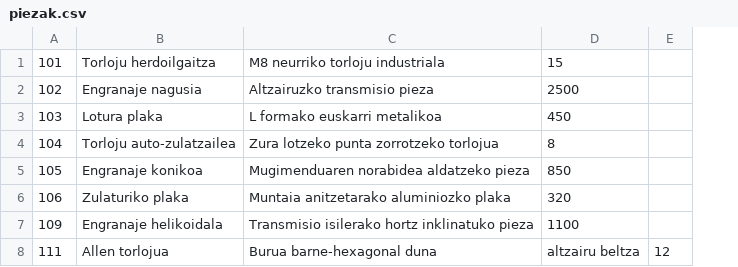
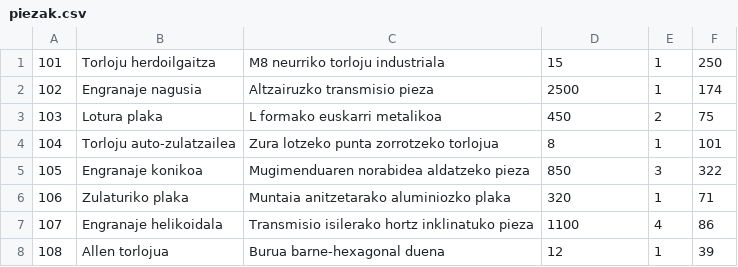
Before and after one commit to web25iuribe-commits/Erronka2_Alfajor, a CSV file: csv_irakurketa/csv/piezak.csv, drawn as a sheet; removed rows and columns are numbered as before the commit, all else as after; the diff names each change by its address in the sheet, - before the commit and + after, or states it on an @@ line.

```diff
--- a/csv_irakurketa/csv/piezak.csv
+++ b/csv_irakurketa/csv/piezak.csv
-column E, empty
+column E, rows 1-7: 1 | 1 | 2 | 1 | 3 | 1 | 4
+column F, rows 1-7: 250 | 174 | 75 | 101 | 322 | 71 | 86
-A7: 109
+A7: 107
-row 8: 111 | Allen torlojua | Burua barne-hexagonal duna | altzairu beltza | 12
+row 8: 108 | Allen torlojua | Burua barne-hexagonal duena | 12 | 1 | 39
```
Also changed, not shown: 2 other files.
